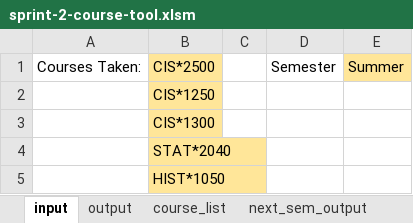
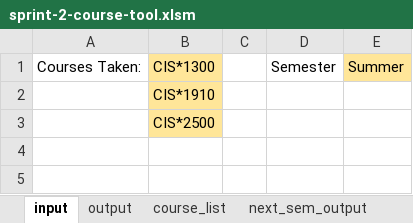
Before and after one commit to Ben-Turner-Theijsmeijer/Course_Planner, an Excel workbook: src/vba/sprint-2-course-tool.xlsm, sheet input, drawn as a sheet; values as stored, in another font and other column widths than the file's, no borders; charts and pictures not drawn; the diff names each change by its address in the sheet, - before the commit and + after, or states it on an @@ line.

```diff
--- a/src/vba/sprint-2-course-tool.xlsm (sheet input)
+++ b/src/vba/sprint-2-course-tool.xlsm (sheet input)
-B1: CIS*2500
+B1: CIS*1300
-B2: CIS*1250
+B2: CIS*1910
-B3: CIS*1300
+B3: CIS*2500
-row 4:  | STAT*2040
-row 5:  | HIST*1050
```
Also changed, not shown: sheet next_sem_output, sheet output.
